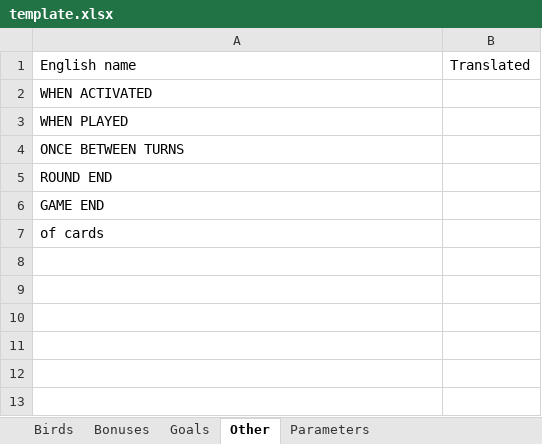
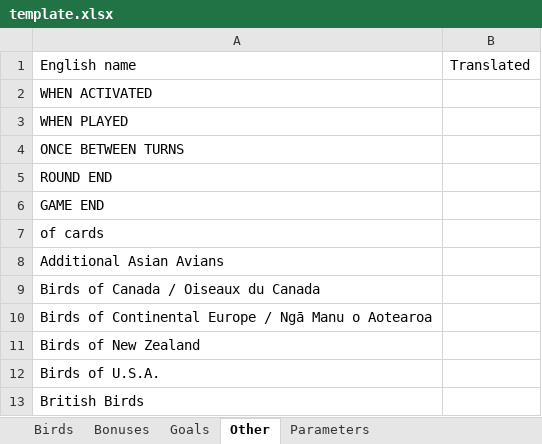
Before and after one commit to navarog/wingsearch, an Excel workbook: i18n/template.xlsx, sheet Other, drawn as a sheet; values as stored, in another font and other column widths than the file's, no borders; table styles not drawn; the diff names each change by its address in the sheet, - before the commit and + after, or states it on an @@ line.

```diff
--- a/i18n/template.xlsx (sheet Other)
+++ b/i18n/template.xlsx (sheet Other)
+row 8: Additional Asian Avians
+row 9: Birds of Canada / Oiseaux du Canada
+row 10: Birds of Continental Europe / Ngā Manu o Aotearoa
+row 11: Birds of New Zealand
+row 12: Birds of U.S.A.
+row 13: British Birds
```
Also changed, not shown: scripts/wingspan-card-list.xlsx, 21 other files.
